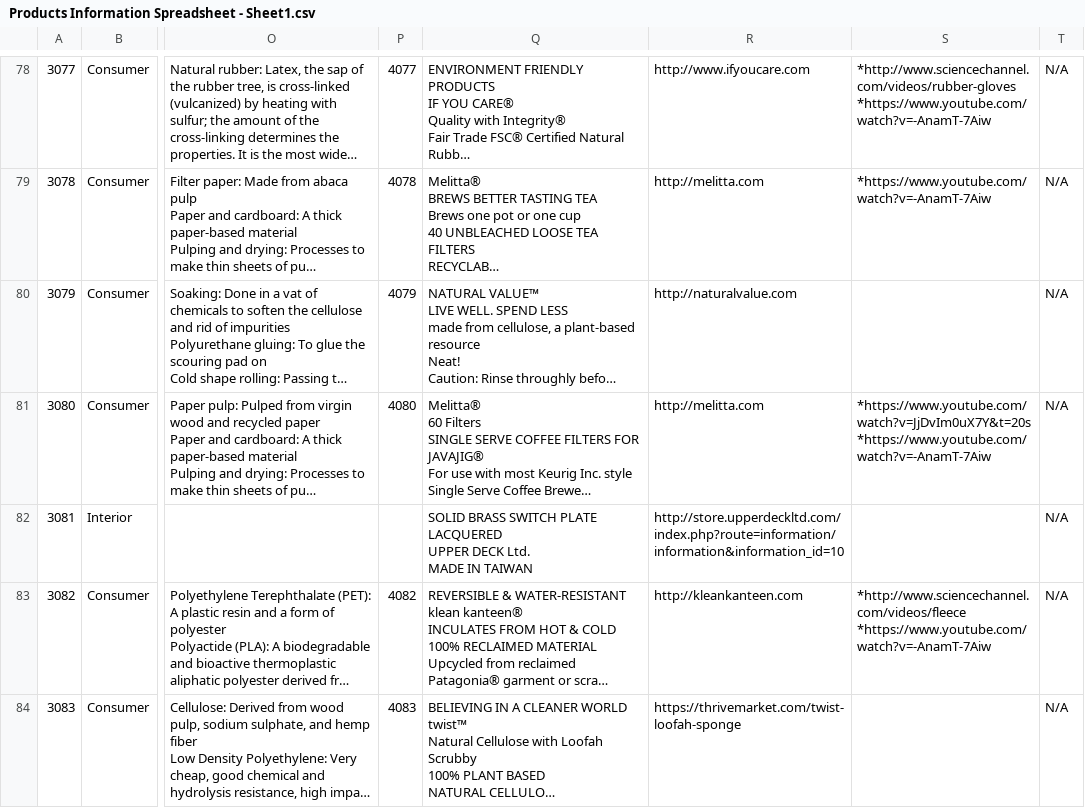
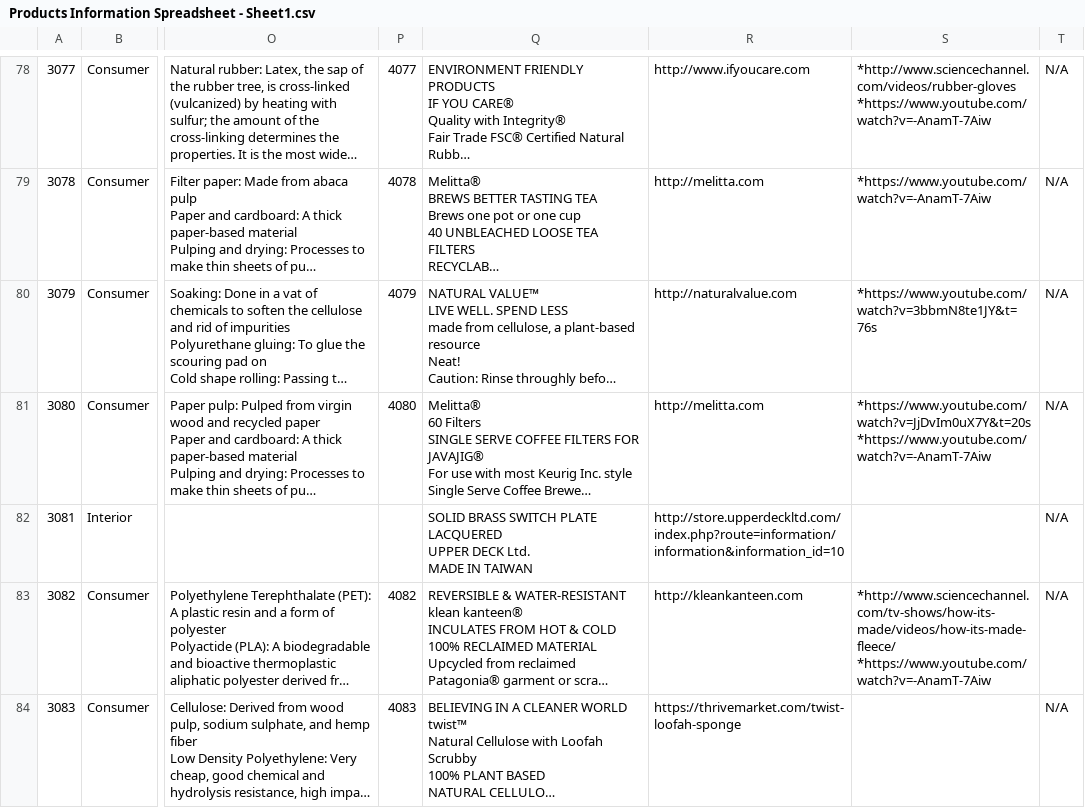
Before and after one commit to thayer/materials, a CSV file: scripts/Products Information Spreadsheet - Sheet1.csv, drawn as a sheet; only a part is shown, gaps mark what is left out; long unchanged cells end in …; ↵ is a line break in a cell; the diff covers the shown part only; the diff names each change by its address in the sheet, - before the commit and + after, or states it on an @@ line.

```diff
--- a/scripts/Products Information Spreadsheet - Sheet1.csv
+++ b/scripts/Products Information Spreadsheet - Sheet1.csv
-S80: (empty)
+S80: *https://www.youtube.com/watch?v=3bbmN8te1JY&t=76s
-S83: *http://www.sciencechannel.com/videos/fleece ↵ *https://www.youtube.com/watch?v=-AnamT-7Aiw
+S83: *http://www.sciencechannel.com/tv-shows/how-its-made/videos/how-its-made-fleece/ ↵ *https://www.youtube.com/watch?v=-AnamT-7Aiw
```
Also changed, not shown: 4 added rows and 13 edited cells elsewhere in this file, 24 other files.
